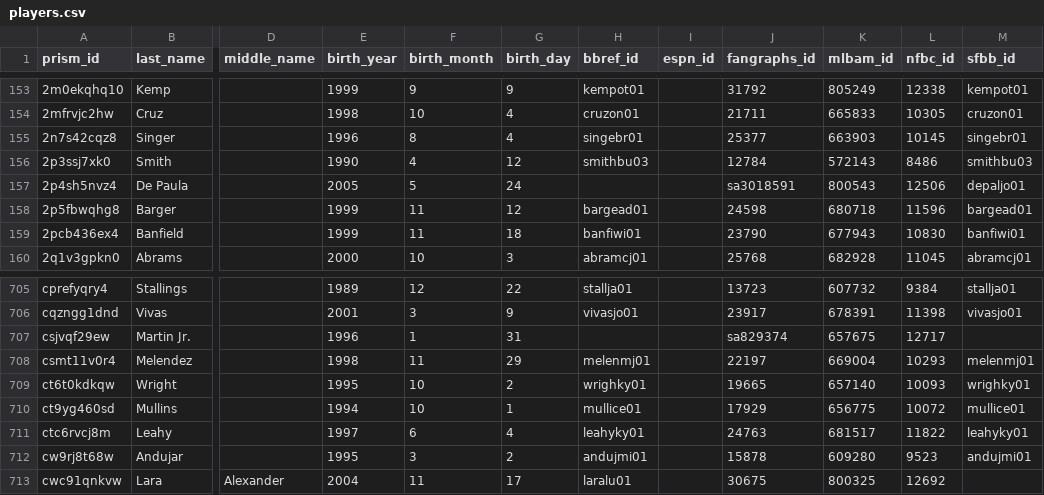
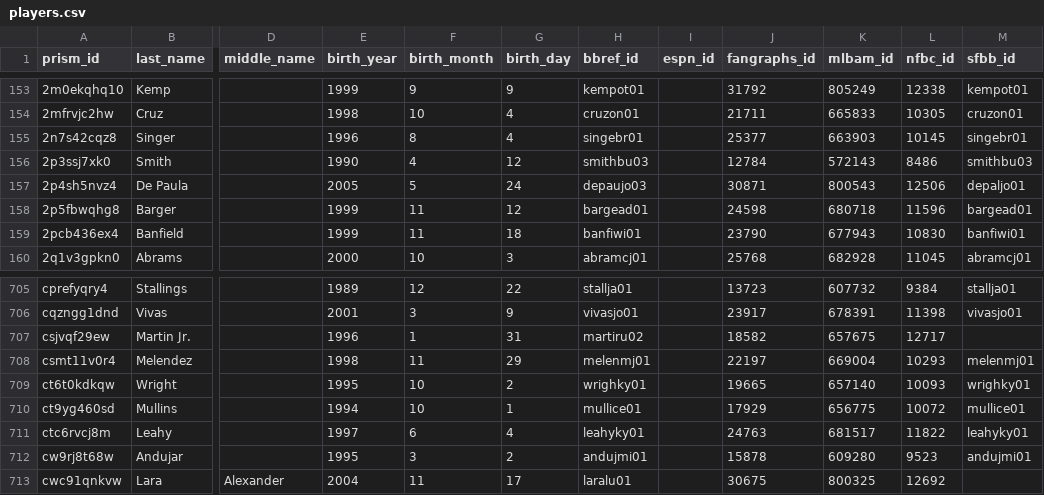
Before and after one commit to StatsVine/prism-crosswalk-data, a CSV file: data/mlb/players.csv, drawn as a sheet; only a part is shown, gaps mark what is left out; the diff names each change by its address in the sheet, - before the commit and + after, or states it on an @@ line.

Commit message:
mlb: Update FanGraphs and bbref ids for 2 debuting players

```diff
--- a/data/mlb/players.csv
+++ b/data/mlb/players.csv
-H157 (bbref_id): (empty)
+H157 (bbref_id): depaujo03
-J157 (fangraphs_id): sa3018591
+J157 (fangraphs_id): 30871
-H707 (bbref_id): (empty)
+H707 (bbref_id): martiru02
-J707 (fangraphs_id): sa829374
+J707 (fangraphs_id): 18582
```
